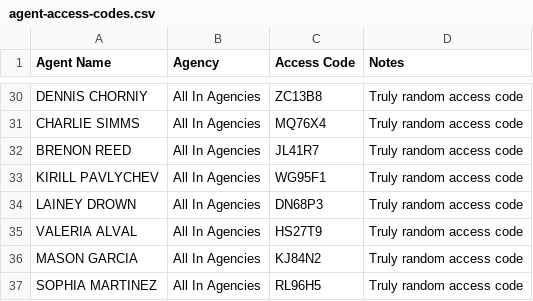
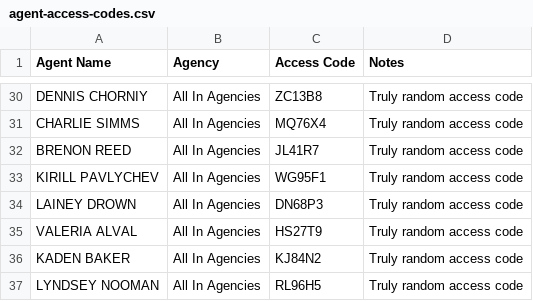
Before and after one commit to leadtopspec/march-madness-leaderboard, a CSV file: agent-access-codes.csv, drawn as a sheet; only a part is shown, gaps mark what is left out.

Commit message:
FIX: Correct Game 18 participants to KADEN BAKER vs LYNDSEY NOOMAN (not MASON/SOPHIA)

```diff
--- a/agent-access-codes.csv
+++ b/agent-access-codes.csv
@@ -35,3 +35,3 @@ LAINEY DROWN,All In Agencies,DN68P3,Truly random access code
 VALERIA ALVAL,All In Agencies,HS27T9,Truly random access code
-MASON GARCIA,All In Agencies,KJ84N2,Truly random access code
-SOPHIA MARTINEZ,All In Agencies,RL96H5,Truly random access code
+KADEN BAKER,All In Agencies,KJ84N2,Truly random access code
+LYNDSEY NOOMAN,All In Agencies,RL96H5,Truly random access code
```
Also changed, not shown: 4 other files.
